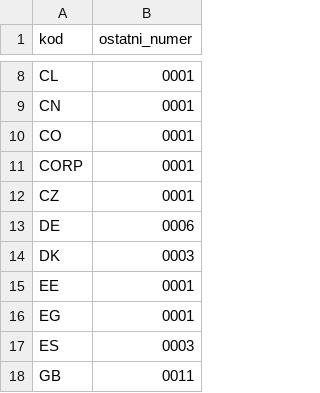
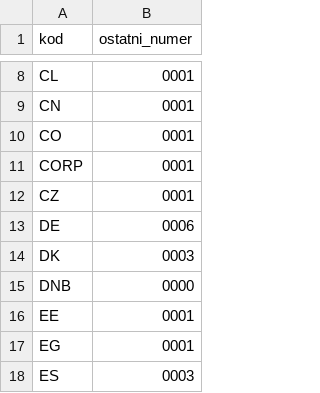
Before and after one commit to himikogalaxy/himiko, a CSV file: numery.csv, drawn as a sheet; only a part is shown, gaps mark what is left out; the shorter side is filled out with more unchanged rows; the diff names each change by its address in the sheet, - before the commit and + after, or states it on an @@ line.

```diff
--- a/numery.csv
+++ b/numery.csv
+row 15: DNB | 0000
```
Also changed, not shown: lancuch_dowodzenia.csv, ludzie.csv, 1 other file.
